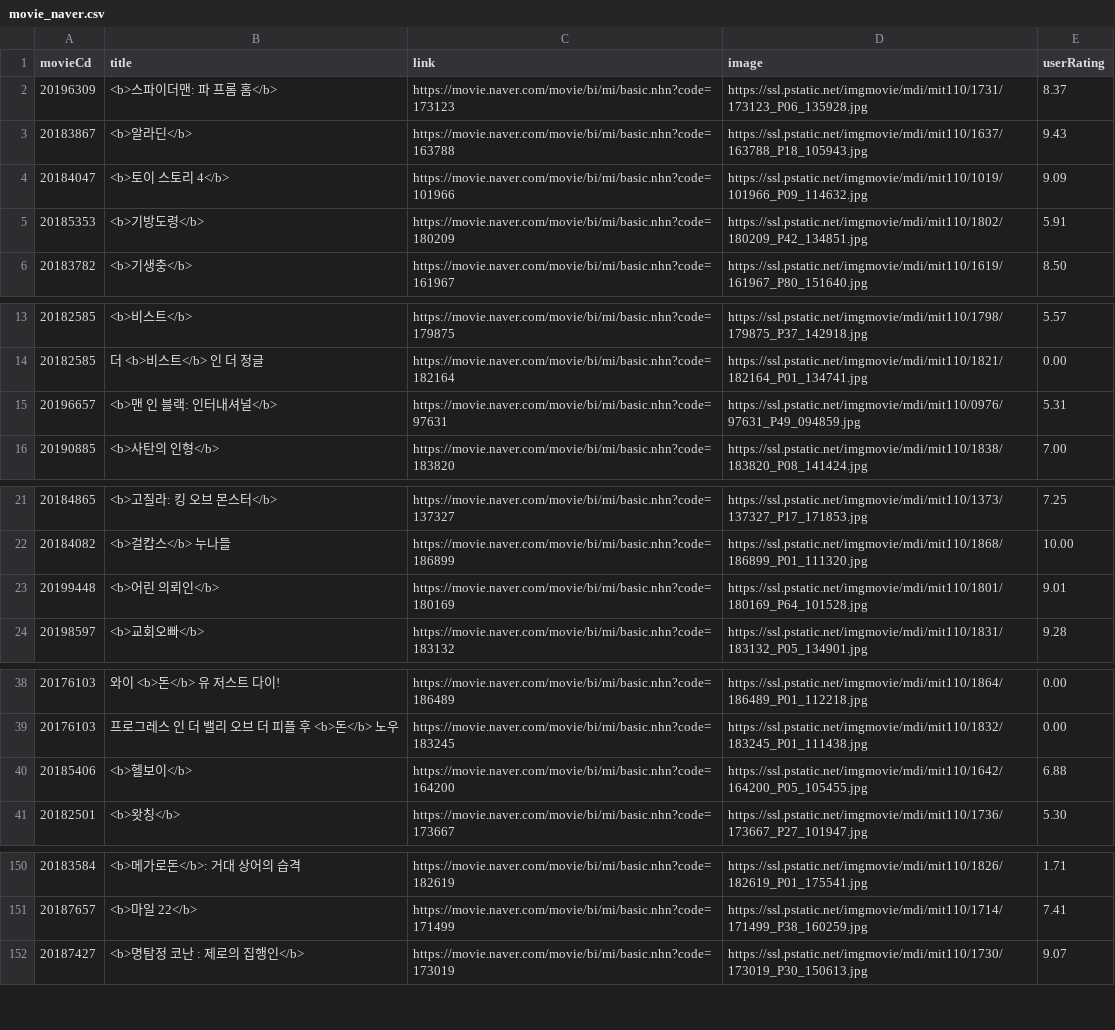
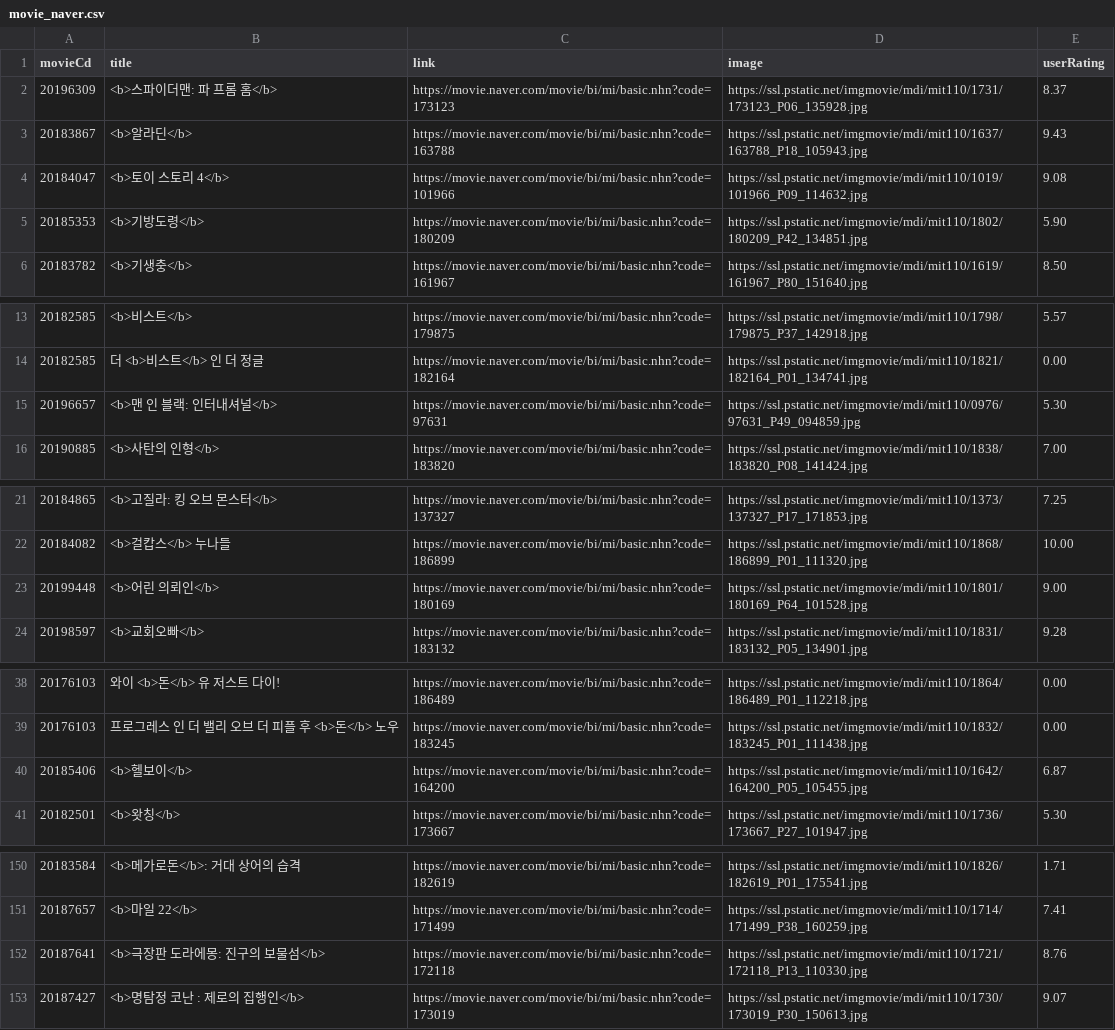
Before and after one commit to tesschung/Movie-Recommendation-Website, a CSV file: PJT_02/movie_naver.csv, drawn as a sheet; only a part is shown, gaps mark what is left out; the diff covers the shown part only.

```diff
--- a/PJT_02/movie_naver.csv
+++ b/PJT_02/movie_naver.csv
@@ -3,4 +3,4 @@ movieCd,title,link,image,userRating
 20183867,<b>알라딘</b>,https://movie.naver.com/movie/bi/mi/basic.nhn?code=163788,https://ssl.pstatic.net/imgmovie/mdi/mit110/1637/163788_P18_105943.jpg,9.43
-20184047,<b>토이 스토리 4</b>,https://movie.naver.com/movie/bi/mi/basic.nhn?code=101966,https://ssl.pstatic.net/imgmovie/mdi/mit110/1019/101966_P09_114632.jpg,9.09
-20185353,<b>기방도령</b>,https://movie.naver.com/movie/bi/mi/basic.nhn?code=180209,https://ssl.pstatic.net/imgmovie/mdi/mit110/1802/180209_P42_134851.jpg,5.91
+20184047,<b>토이 스토리 4</b>,https://movie.naver.com/movie/bi/mi/basic.nhn?code=101966,https://ssl.pstatic.net/imgmovie/mdi/mit110/1019/101966_P09_114632.jpg,9.08
+20185353,<b>기방도령</b>,https://movie.naver.com/movie/bi/mi/basic.nhn?code=180209,https://ssl.pstatic.net/imgmovie/mdi/mit110/1802/180209_P42_134851.jpg,5.90
 20183782,<b>기생충</b>,https://movie.naver.com/movie/bi/mi/basic.nhn?code=161967,https://ssl.pstatic.net/imgmovie/mdi/mit110/1619/161967_P80_151640.jpg,8.50
@@ -14,3 +14,3 @@ movieCd,title,link,image,userRating
 20182585,더 <b>비스트</b> 인 더 정글,https://movie.naver.com/movie/bi/mi/basic.nhn?code=182164,https://ssl.pstatic.net/imgmovie/mdi/mit110/1821/182164_P01_134741.jpg,0.00
-20196657,<b>맨 인 블랙: 인터내셔널</b>,https://movie.naver.com/movie/bi/mi/basic.nhn?code=97631,https://ssl.pstatic.net/imgmovie/mdi/mit110/0976/97631_P49_094859.jpg,5.31
+20196657,<b>맨 인 블랙: 인터내셔널</b>,https://movie.naver.com/movie/bi/mi/basic.nhn?code=97631,https://ssl.pstatic.net/imgmovie/mdi/mit110/0976/97631_P49_094859.jpg,5.30
 20190885,<b>사탄의 인형</b>,https://movie.naver.com/movie/bi/mi/basic.nhn?code=183820,https://ssl.pstatic.net/imgmovie/mdi/mit110/1838/183820_P08_141424.jpg,7.00
@@ -22,3 +22,3 @@ movieCd,title,link,image,userRating
 20184082,<b>걸캅스</b> 누나들,https://movie.naver.com/movie/bi/mi/basic.nhn?code=186899,https://ssl.pstatic.net/imgmovie/mdi/mit110/1868/186899_P01_111320.jpg,10.00
-20199448,<b>어린 의뢰인</b>,https://movie.naver.com/movie/bi/mi/basic.nhn?code=180169,https://ssl.pstatic.net/imgmovie/mdi/mit110/1801/180169_P64_101528.jpg,9.01
+20199448,<b>어린 의뢰인</b>,https://movie.naver.com/movie/bi/mi/basic.nhn?code=180169,https://ssl.pstatic.net/imgmovie/mdi/mit110/1801/180169_P64_101528.jpg,9.00
 20198597,<b>교회오빠</b>,https://movie.naver.com/movie/bi/mi/basic.nhn?code=183132,https://ssl.pstatic.net/imgmovie/mdi/mit110/1831/183132_P05_134901.jpg,9.28
@@ -39,3 +39,3 @@ movieCd,title,link,image,userRating
 20176103,프로그레스 인 더 밸리 오브 더 피플 후 <b>돈</b> 노우,https://movie.naver.com/movie/bi/mi/basic.nhn?code=183245,https://ssl.pstatic.net/imgmovie/mdi/mit110/1832/183245_P01_111438.jpg,0.00
-20185406,<b>헬보이</b>,https://movie.naver.com/movie/bi/mi/basic.nhn?code=164200,https://ssl.pstatic.net/imgmovie/mdi/mit110/1642/164200_P05_105455.jpg,6.88
+20185406,<b>헬보이</b>,https://movie.naver.com/movie/bi/mi/basic.nhn?code=164200,https://ssl.pstatic.net/imgmovie/mdi/mit110/1642/164200_P05_105455.jpg,6.87
 20182501,<b>왓칭</b>,https://movie.naver.com/movie/bi/mi/basic.nhn?code=173667,https://ssl.pstatic.net/imgmovie/mdi/mit110/1736/173667_P27_101947.jpg,5.30
@@ -151,2 +151,3 @@ movieCd,title,link,image,userRating
 20187657,<b>마일 22</b>,https://movie.naver.com/movie/bi/mi/basic.nhn?code=171499,https://ssl.pstatic.net/imgmovie/mdi/mit110/1714/171499_P38_160259.jpg,7.41
+20187641,<b>극장판 도라에몽: 진구의 보물섬</b>,https://movie.naver.com/movie/bi/mi/basic.nhn?code=172118,https://ssl.pstatic.net/imgmovie/mdi/mit110/1721/172118_P13_110330.jpg,8.76
 20187427,<b>명탐정 코난 : 제로의 집행인</b>,https://movie.naver.com/movie/bi/mi/basic.nhn?code=173019,https://ssl.pstatic.net/imgmovie/mdi/mit110/1730/173019_P30_150613.jpg,9.07
```
Also changed, not shown: 3 added rows and 3 removed rows elsewhere in this file, 1 other file.
